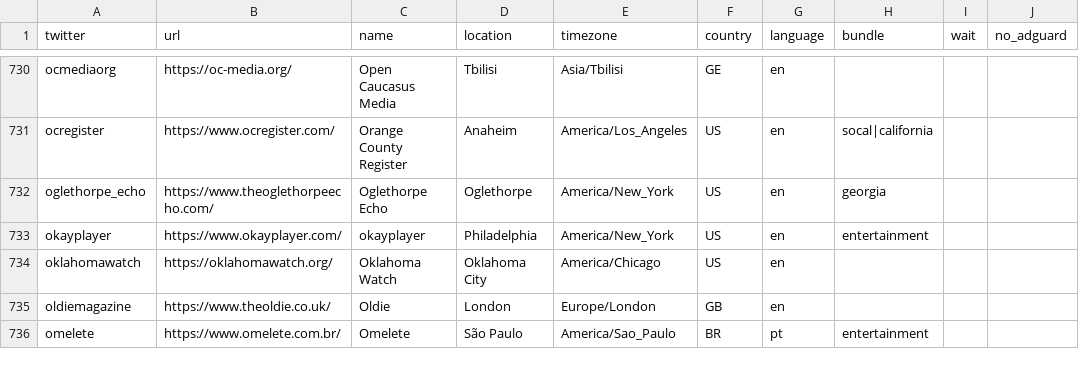
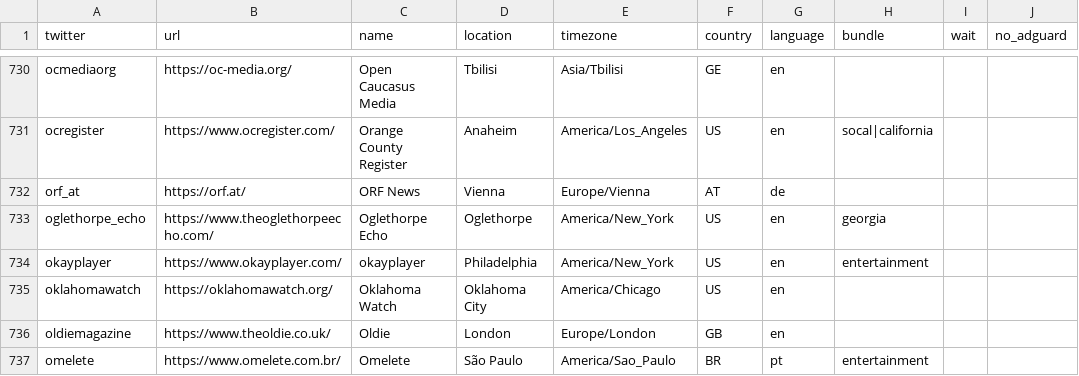
Before and after one commit to liuzhiqi71/news-homepages, a CSV file: newshomepages/sources/sites.csv, drawn as a sheet; only a part is shown, gaps mark what is left out.

Commit message:
Added Orf

```diff
--- a/newshomepages/sources/sites.csv
+++ b/newshomepages/sources/sites.csv
@@ -731,2 +731,3 @@ ocmediaorg,https://oc-media.org/,Open Caucasus Media,Tbilisi,Asia/Tbilisi,GE,en,
 ocregister,https://www.ocregister.com/,Orange County Register,Anaheim,America/Los_Angeles,US,en,socal|california,,
+orf_at,https://orf.at/,ORF News,Vienna,Europe/Vienna,AT,de,,,
 oglethorpe_echo,https://www.theoglethorpeecho.com/,Oglethorpe Echo,Oglethorpe,America/New_York,US,en,georgia,,
```
